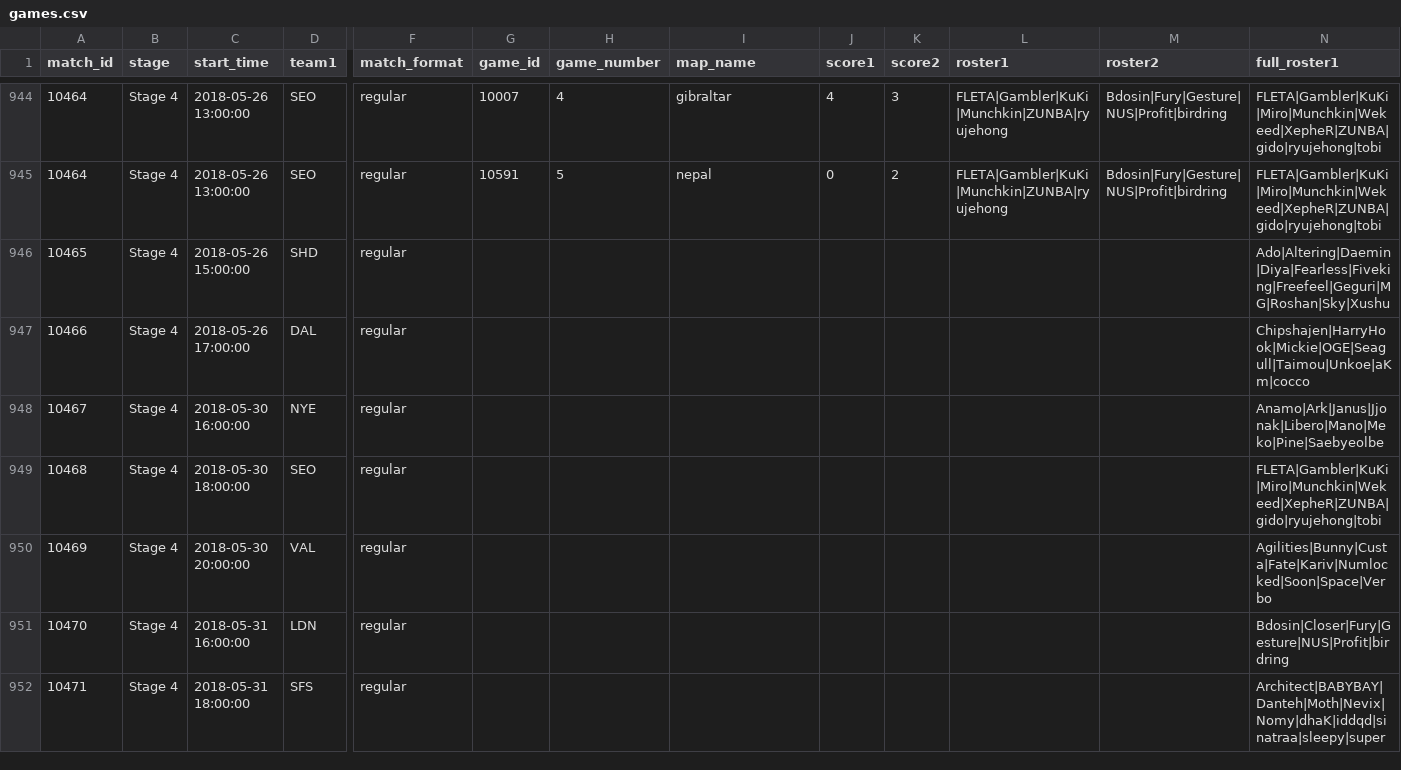
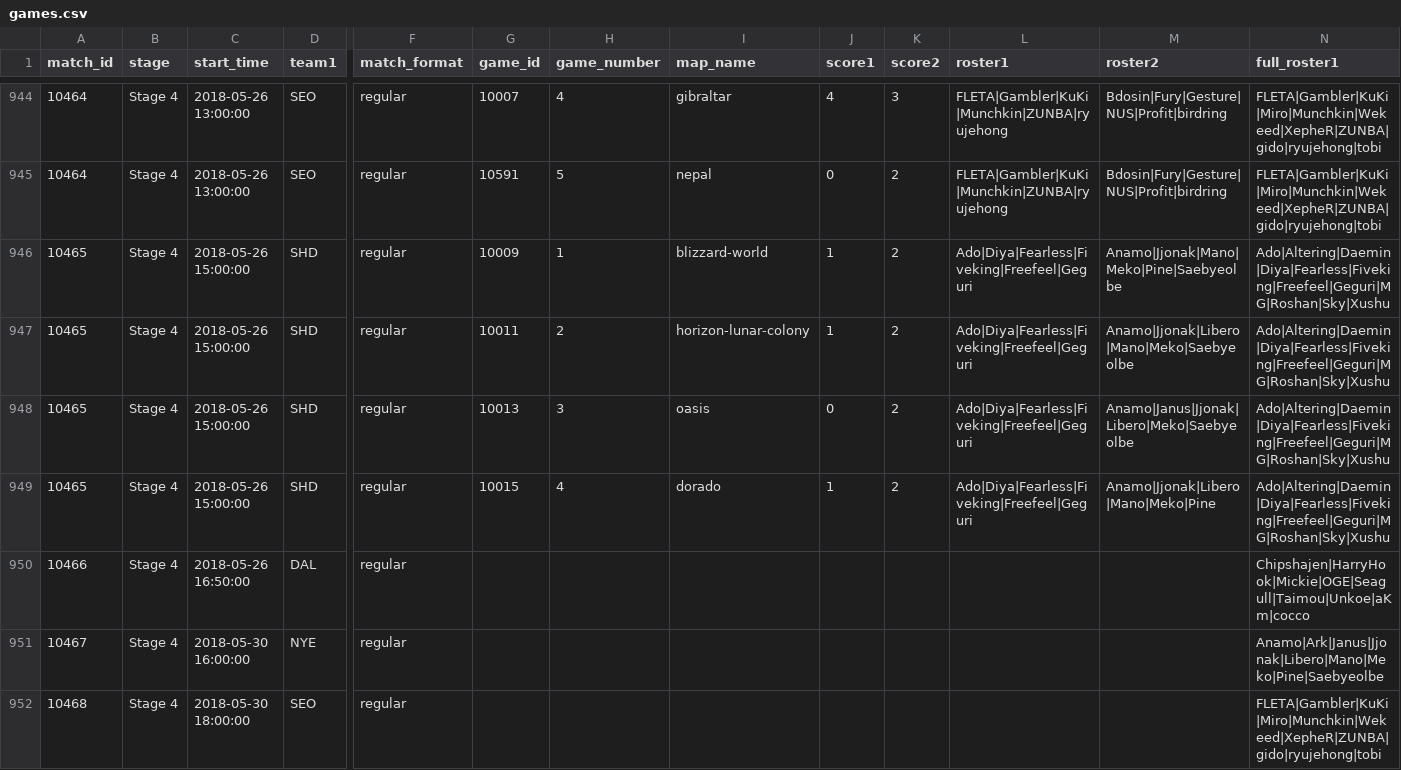
Before and after one commit to ClumsyLee/owl-sr, a CSV file: games.csv, drawn as a sheet; only a part is shown, gaps mark what is left out; the shorter side is filled out with more unchanged rows; addresses are those after the commit; rows hold the shown columns only; the diff names each change by its address in the sheet, - before the commit and + after, or states it on an @@ line.

Commit message:
Update data.

```diff
--- a/games.csv
+++ b/games.csv
-G946 (game_id): (empty)
+G946 (game_id): 10009
-H946 (game_number): (empty)
+H946 (game_number): 1
-I946 (map_name): (empty)
+I946 (map_name): blizzard-world
-J946 (score1): (empty)
+J946 (score1): 1
-K946 (score2): (empty)
+K946 (score2): 2
-L946 (roster1): (empty)
+L946 (roster1): Ado|Diya|Fearless|Fiveking|Freefeel|Geguri
-M946 (roster2): (empty)
+M946 (roster2): Anamo|Jjonak|Mano|Meko|Pine|Saebyeolbe
+row 947: 10465 | Stage 4 | 2018-05-26 15:00:00 | SHD | regular | 10011 | 2 | horizon-lunar-colony | 1 | 2 | Ado|Diya|Fearless|Fiveking|Freefeel|Geguri | Anamo|Jjonak|Libero|Mano|Meko|Saebyeolbe | Ado|Altering|Daemin|Diya|Fearless|Fiveking|Freefeel|Geguri|MG|Roshan|Sky|Xushu
+row 948: 10465 | Stage 4 | 2018-05-26 15:00:00 | SHD | regular | 10013 | 3 | oasis | 0 | 2 | Ado|Diya|Fearless|Fiveking|Freefeel|Geguri | Anamo|Janus|Jjonak|Libero|Meko|Saebyeolbe | Ado|Altering|Daemin|Diya|Fearless|Fiveking|Freefeel|Geguri|MG|Roshan|Sky|Xushu
+row 949: 10465 | Stage 4 | 2018-05-26 15:00:00 | SHD | regular | 10015 | 4 | dorado | 1 | 2 | Ado|Diya|Fearless|Fiveking|Freefeel|Geguri | Anamo|Jjonak|Libero|Mano|Meko|Pine | Ado|Altering|Daemin|Diya|Fearless|Fiveking|Freefeel|Geguri|MG|Roshan|Sky|Xushu
-C950 (start_time): 2018-05-26 17:00:00
+C950 (start_time): 2018-05-26 16:50:00
```
Also changed, not shown: ratings.csv, 14 other files.
